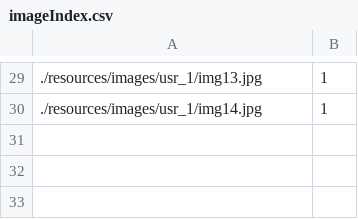
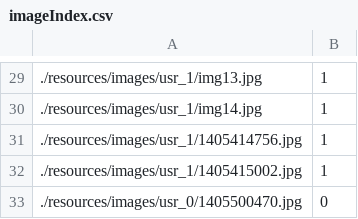
Before and after one commit to ukcvo/DialogModeling, a CSV file: DialogModeling/resources/images/imageIndex.csv, drawn as a sheet; only a part is shown, gaps mark what is left out.

```diff
--- a/DialogModeling/resources/images/imageIndex.csv
+++ b/DialogModeling/resources/images/imageIndex.csv
@@ -30 +30,4 @@
 ./resources/images/usr_1/img14.jpg;1
+./resources/images/usr_1/1405414756.jpg;1
+./resources/images/usr_1/1405415002.jpg;1
+./resources/images/usr_0/1405500470.jpg;0
```
Also changed, not shown: 6 other files.
